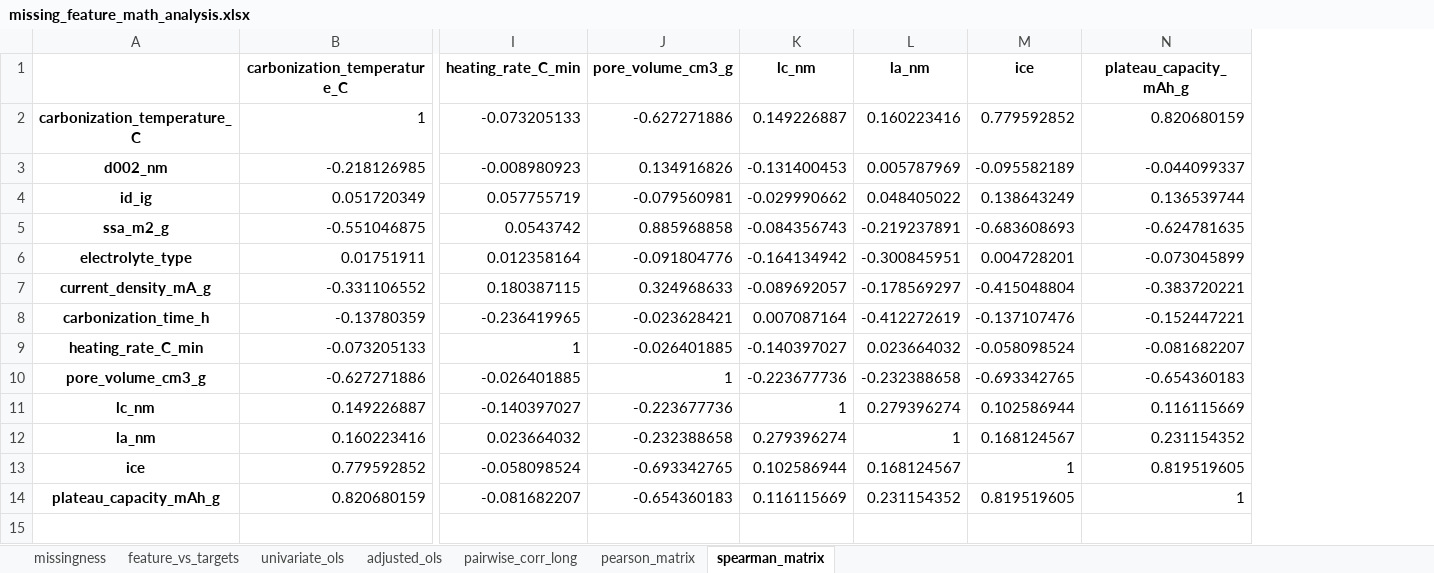
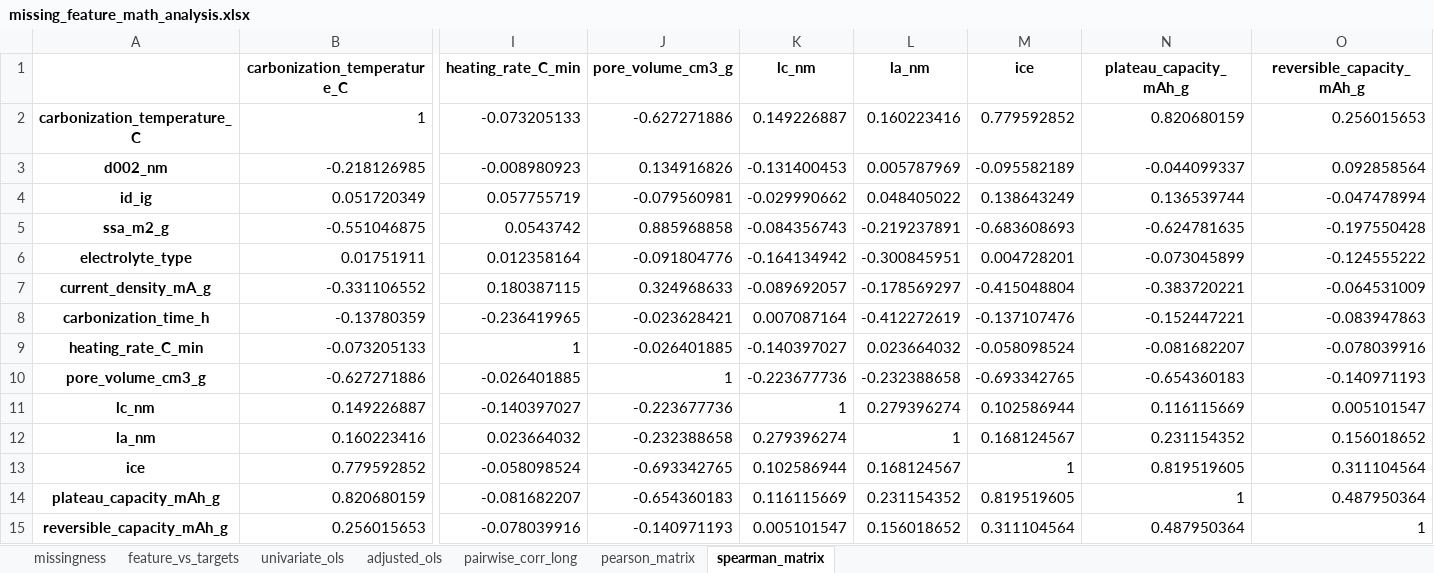
Before and after one commit to erweixi/Targeted-Screened-Hard-Carbon, an Excel workbook: results/reviewer_extension_fixed/missing_feature_analysis/missing_feature_math_analysis/missing_feature_math_analysis.xlsx, sheet spearman_matrix, drawn as a sheet; only a part is shown, gaps mark what is left out; values as stored, in another font and other column widths than the file's, no borders; rows hold the shown columns only; the diff names each change by its address in the sheet, - before the commit and + after, or states it on an @@ line.

Commit message:
Add scripts for generating feature importance rankings and heatmaps
- Introduced `make_missing_feature_correlation_heatmap.py` to create a heatmap including reversible capacity based on updated correlation matrices.
- Added `make_multimodel_rank_supplement.py` to compute and save feature rankings for Linear, Lasso, and Neural Network models, integrating with existing SHAP summaries for RF, GBR, XGB, and Ridge.
- Generated new CSV files for permutation importance rankings and mean absolute SHAP values, enhancing the analysis of model feature importance.
- Outputs are saved in structured directories for easy access and visualization.

```diff
--- a/results/reviewer_extension_fixed/missing_feature_analysis/missing_feature_math_analysis/missing_feature_math_analysis.xlsx (sheet spearman_matrix)
+++ b/results/reviewer_extension_fixed/missing_feature_analysis/missing_feature_math_analysis/missing_feature_math_analysis.xlsx (sheet spearman_matrix)
+column O (reversible_capacity_mAh_g), rows 2-14: 0.256015653 | 0.092858564 | -0.047478994 | -0.197550428 | -0.124555222 | -0.064531009 | -0.083947863 | -0.078039916 | -0.140971193 | 0.005101547 | 0.156018652 | 0.311104564 | 0.487950364
+row 15: reversible_capacity_mAh_g | 0.256015653 | -0.078039916 | -0.140971193 | 0.005101547 | 0.156018652 | 0.311104564 | 0.487950364 | 1
```
Also changed, not shown: sheet pairwise_corr_long, sheet pearson_matrix, 56 other files.
